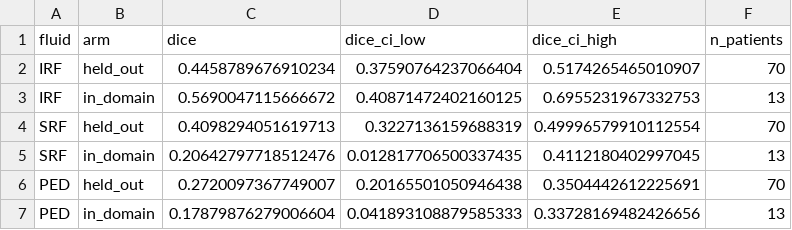
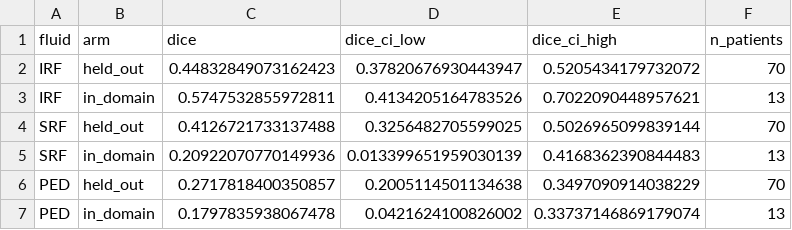
Before and after one commit to Anurag-YadavIIH/retinal-oct-fluid-segmentation, a CSV file: site/data/results_pooled.csv, drawn as a sheet.

```diff
--- a/site/data/results_pooled.csv
+++ b/site/data/results_pooled.csv
@@ -1,7 +1,7 @@
 fluid,arm,dice,dice_ci_low,dice_ci_high,n_patients
-IRF,held_out,0.4458789676910234,0.37590764237066404,0.5174265465010907,70
-IRF,in_domain,0.5690047115666672,0.40871472402160125,0.6955231967332753,13
-SRF,held_out,0.4098294051619713,0.3227136159688319,0.49996579910112554,70
-SRF,in_domain,0.20642797718512476,0.012817706500337435,0.4112180402997045,13
-PED,held_out,0.2720097367749007,0.20165501050946438,0.3504442612225691,70
-PED,in_domain,0.17879876279006604,0.041893108879585333,0.33728169482426656,13
+IRF,held_out,0.44832849073162423,0.37820676930443947,0.5205434179732072,70
+IRF,in_domain,0.5747532855972811,0.4134205164783526,0.7022090448957621,13
+SRF,held_out,0.4126721733137488,0.3256482705599025,0.5026965099839144,70
+SRF,in_domain,0.20922070770149936,0.013399651959030139,0.4168362390844483,13
+PED,held_out,0.2717818400350857,0.2005114501134638,0.3497090914038229,70
+PED,in_domain,0.1797835938067478,0.0421624100826002,0.33737146869179074,13
```
Also changed, not shown: site/data/differences.csv, site/data/per_scan.csv, 29 other files.
